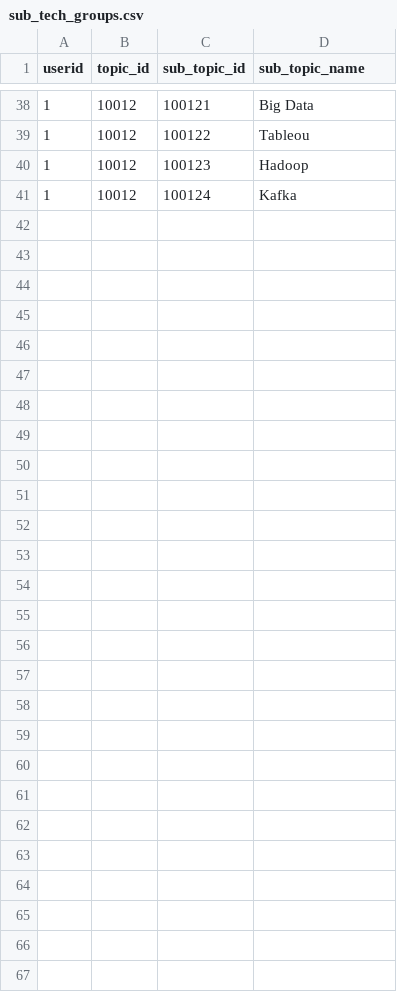
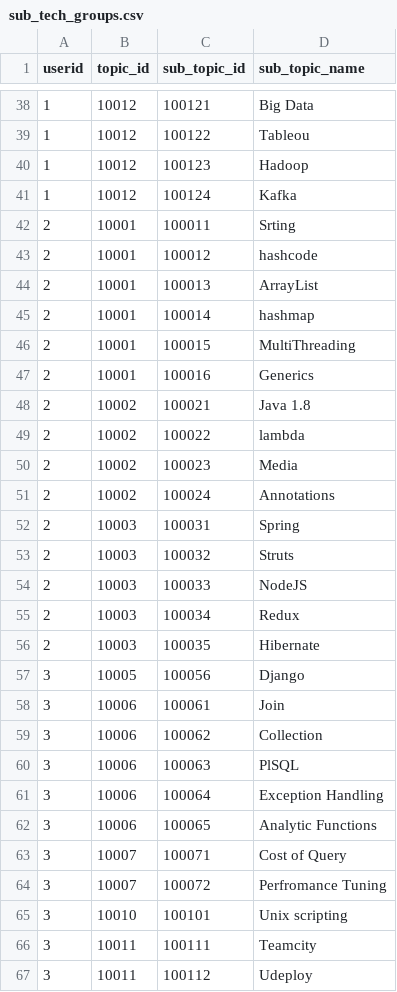
Before and after one commit to Ab-khush/data1, a CSV file: sub_tech_groups.csv, drawn as a sheet; only a part is shown, gaps mark what is left out.

Commit message:
Update sub_tech_groups.csv

```diff
--- a/sub_tech_groups.csv
+++ b/sub_tech_groups.csv
@@ -41 +41,27 @@ userid,topic_id,sub_topic_id,sub_topic_name
 1,10012,100124,Kafka
+2,10001,100011,Srting
+2,10001,100012,hashcode
+2,10001,100013,ArrayList
+2,10001,100014,hashmap
+2,10001,100015,MultiThreading
+2,10001,100016,Generics
+2,10002,100021,Java 1.8
+2,10002,100022,lambda
+2,10002,100023,Media
+2,10002,100024,Annotations
+2,10003,100031,Spring
+2,10003,100032,Struts
+2,10003,100033,NodeJS
+2,10003,100034,Redux
+2,10003,100035,Hibernate
+3,10005,100056,Django
+3,10006,100061,Join
+3,10006,100062,Collection
+3,10006,100063,PlSQL
+3,10006,100064,Exception Handling
+3,10006,100065,Analytic Functions
+3,10007,100071,Cost of Query
+3,10007,100072,Perfromance Tuning
+3,10010,100101,Unix scripting
+3,10011,100111,Teamcity
+3,10011,100112,Udeploy
```
